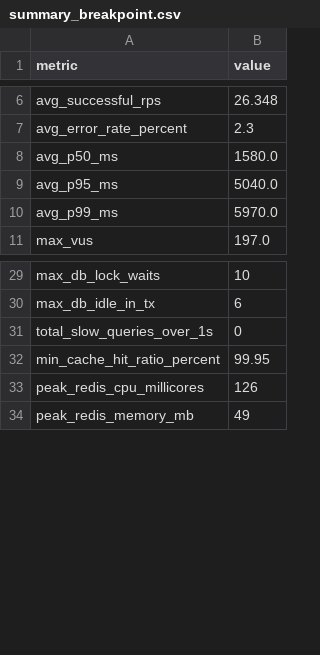
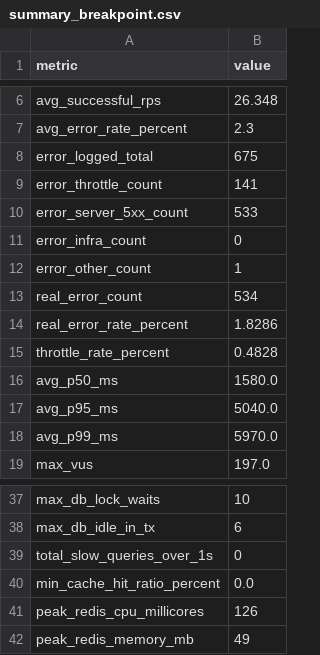
Before and after one commit to giakhanh22024558/canvas-k8s, a CSV file: testing/results/stage2-breakpoint-run02-20260512-175506/summary_breakpoint.csv, drawn as a sheet; only a part is shown, gaps mark what is left out.

Commit message:
Add test results for stage2-breakpoint-run02-20260512-175506

```diff
--- a/testing/results/stage2-breakpoint-run02-20260512-175506/summary_breakpoint.csv
+++ b/testing/results/stage2-breakpoint-run02-20260512-175506/summary_breakpoint.csv
@@ -7,2 +7,10 @@ avg_successful_rps,26.348
 avg_error_rate_percent,2.3
+error_logged_total,675
+error_throttle_count,141
+error_server_5xx_count,533
+error_infra_count,0
+error_other_count,1
+real_error_count,534
+real_error_rate_percent,1.8286
+throttle_rate_percent,0.4828
 avg_p50_ms,1580.0
@@ -31,3 +39,3 @@ max_db_idle_in_tx,6
 total_slow_queries_over_1s,0
-min_cache_hit_ratio_percent,99.95
+min_cache_hit_ratio_percent,0.0
 peak_redis_cpu_millicores,126
```
